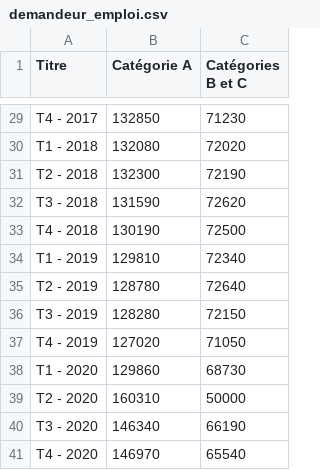
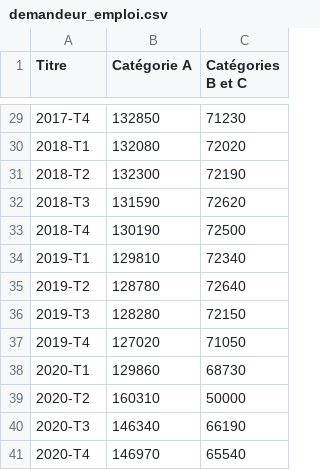
Before and after one commit to Atelier-parisien-d-urbanisme/Observatoire-economie-paris, a CSV file: 3_Chomage_Rsa/3_2_Demandeur_emploi/demandeur_emploi.csv, drawn as a sheet; only a part is shown, gaps mark what is left out; the diff covers the shown part only; the diff names each change by its address in the sheet, - before the commit and + after, or states it on an @@ line.

```diff
--- a/3_Chomage_Rsa/3_2_Demandeur_emploi/demandeur_emploi.csv
+++ b/3_Chomage_Rsa/3_2_Demandeur_emploi/demandeur_emploi.csv
-A29 (Titre): T4 - 2017
+A29 (Titre): 2017-T4
-A30 (Titre): T1 - 2018
+A30 (Titre): 2018-T1
-A31 (Titre): T2 - 2018
+A31 (Titre): 2018-T2
-A32 (Titre): T3 - 2018
+A32 (Titre): 2018-T3
-A33 (Titre): T4 - 2018
+A33 (Titre): 2018-T4
-A34 (Titre): T1 - 2019
+A34 (Titre): 2019-T1
-A35 (Titre): T2 - 2019
+A35 (Titre): 2019-T2
-A36 (Titre): T3 - 2019
+A36 (Titre): 2019-T3
-A37 (Titre): T4 - 2019
+A37 (Titre): 2019-T4
-A38 (Titre): T1 - 2020
+A38 (Titre): 2020-T1
-A39 (Titre): T2 - 2020
+A39 (Titre): 2020-T2
-A40 (Titre): T3 - 2020
+A40 (Titre): 2020-T3
-A41 (Titre): T4 - 2020
+A41 (Titre): 2020-T4
```
Also changed, not shown: 27 edited cells elsewhere in this file.
